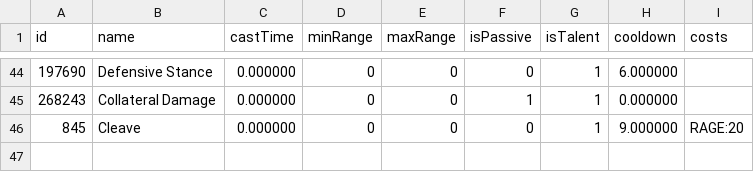
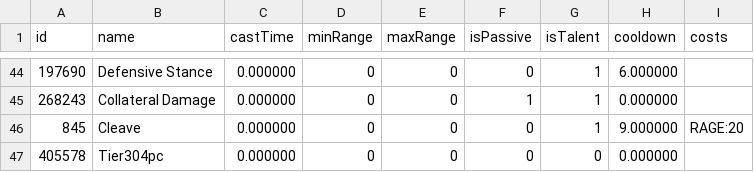
Before and after one commit to kaminaris/RotationGenerator, a CSV file: data/warrior_arms.csv, drawn as a sheet; only a part is shown, gaps mark what is left out; the diff names each change by its address in the sheet, - before the commit and + after, or states it on an @@ line.

```diff
--- a/data/warrior_arms.csv
+++ b/data/warrior_arms.csv
+row 47: 405578 | Tier304pc | 0.000000 | 0 | 0 | 0 | 0 | 0.000000
```
Also changed, not shown: 14 other files.
